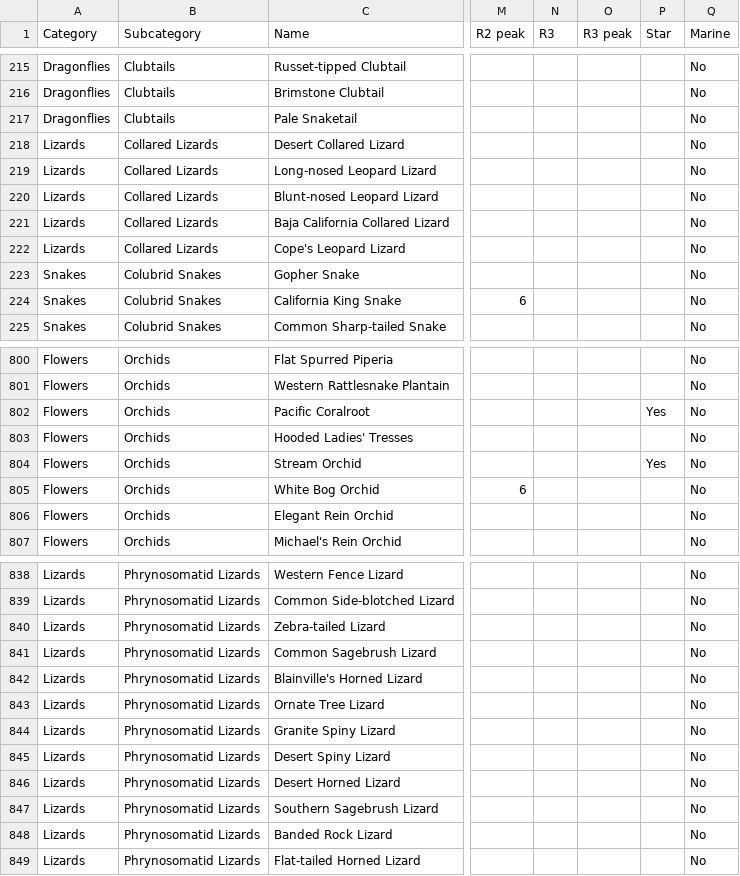
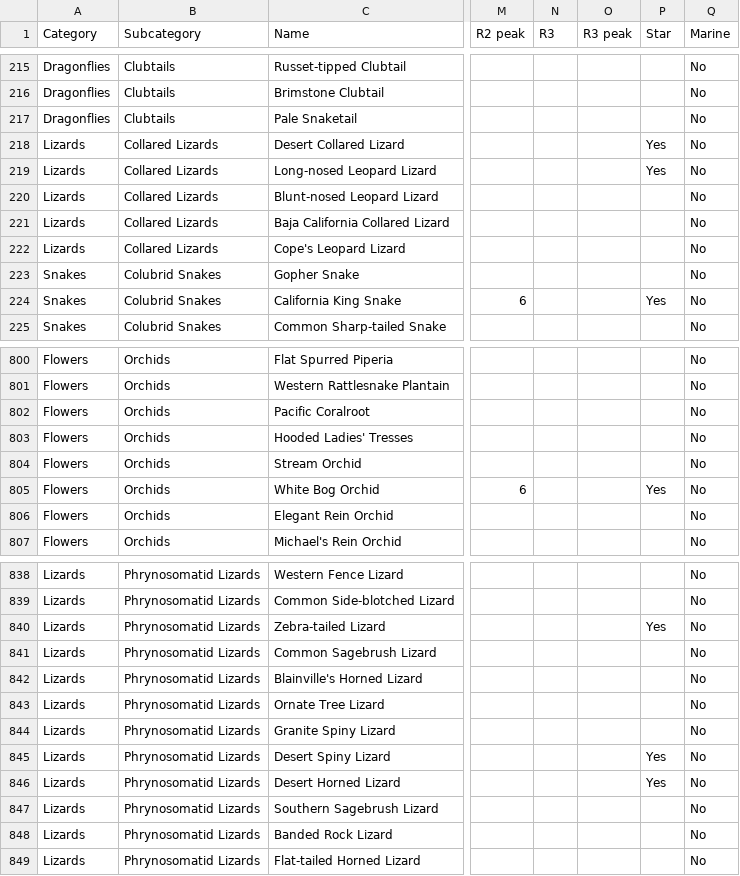
Before and after one commit to ecam1660/nature-tracker, a CSV file: data.csv, drawn as a sheet; only a part is shown, gaps mark what is left out; the diff covers the shown part only; the diff names each change by its address in the sheet, - before the commit and + after, or states it on an @@ line.

```diff
--- a/data.csv
+++ b/data.csv
-P218:P219 (Star): (empty)
+P218:P219 (Star): Yes
-P224 (Star): (empty)
+P224 (Star): Yes
-P802 (Star): Yes
+P802 (Star): (empty)
-P804 (Star): Yes
+P804 (Star): (empty)
-P805 (Star): (empty)
+P805 (Star): Yes
-P840 (Star): (empty)
+P840 (Star): Yes
-P845:P846 (Star): (empty)
+P845:P846 (Star): Yes
```
Also changed, not shown: 53 edited cells elsewhere in this file, 24 other files.
